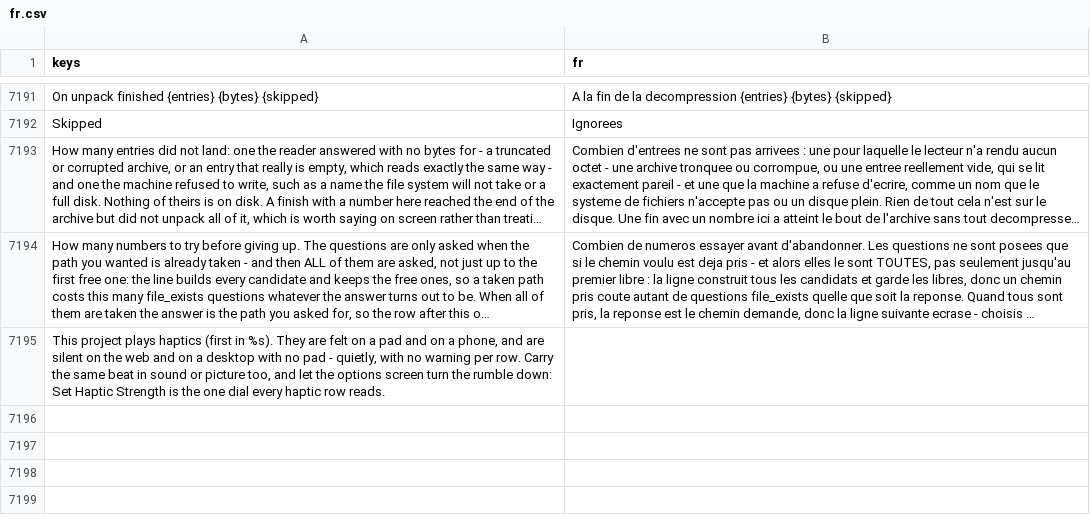
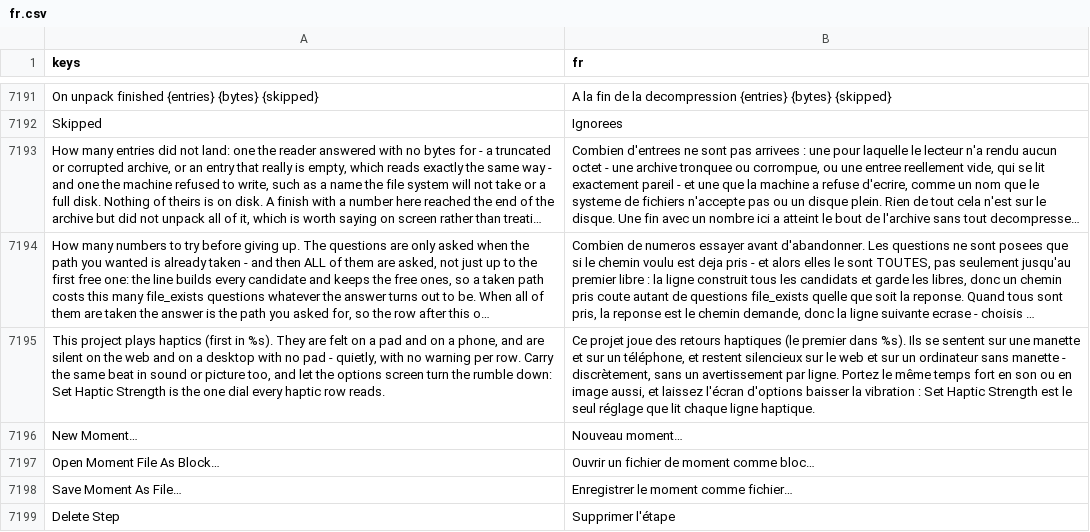
Before and after one commit to SalmanShhh/Godot-EventSheet-Visual-Scripting, a CSV file: addons/eventsheet/translations/fr.csv, drawn as a sheet; only a part is shown, gaps mark what is left out; long unchanged cells end in …; the diff names each change by its address in the sheet, - before the commit and + after, or states it on an @@ line.

```diff
--- a/addons/eventsheet/translations/fr.csv
+++ b/addons/eventsheet/translations/fr.csv
-B7195 (fr): (empty)
+B7195 (fr): Ce projet joue des retours haptiques (le premier dans %s). Ils se sentent sur une manette et sur un téléphone, et restent silencieux sur le web et sur un ordinateur sans manette - discrètement, sans un avertissement par ligne. Portez le même temps fort en son ou en image aussi, et laissez l'écran d'options baisser la vibration : Set Haptic Strength est le seul réglage que lit chaque ligne haptique.
+row 7196: New Moment… | Nouveau moment…
+row 7197: Open Moment File As Block… | Ouvrir un fichier de moment comme bloc…
+row 7198: Save Moment As File… | Enregistrer le moment comme fichier…
+row 7199: Delete Step | Supprimer l'étape
```
Also changed, not shown: addons/eventsheet/translations/de.csv, addons/eventsheet/translations/es.csv, 6 other files.
